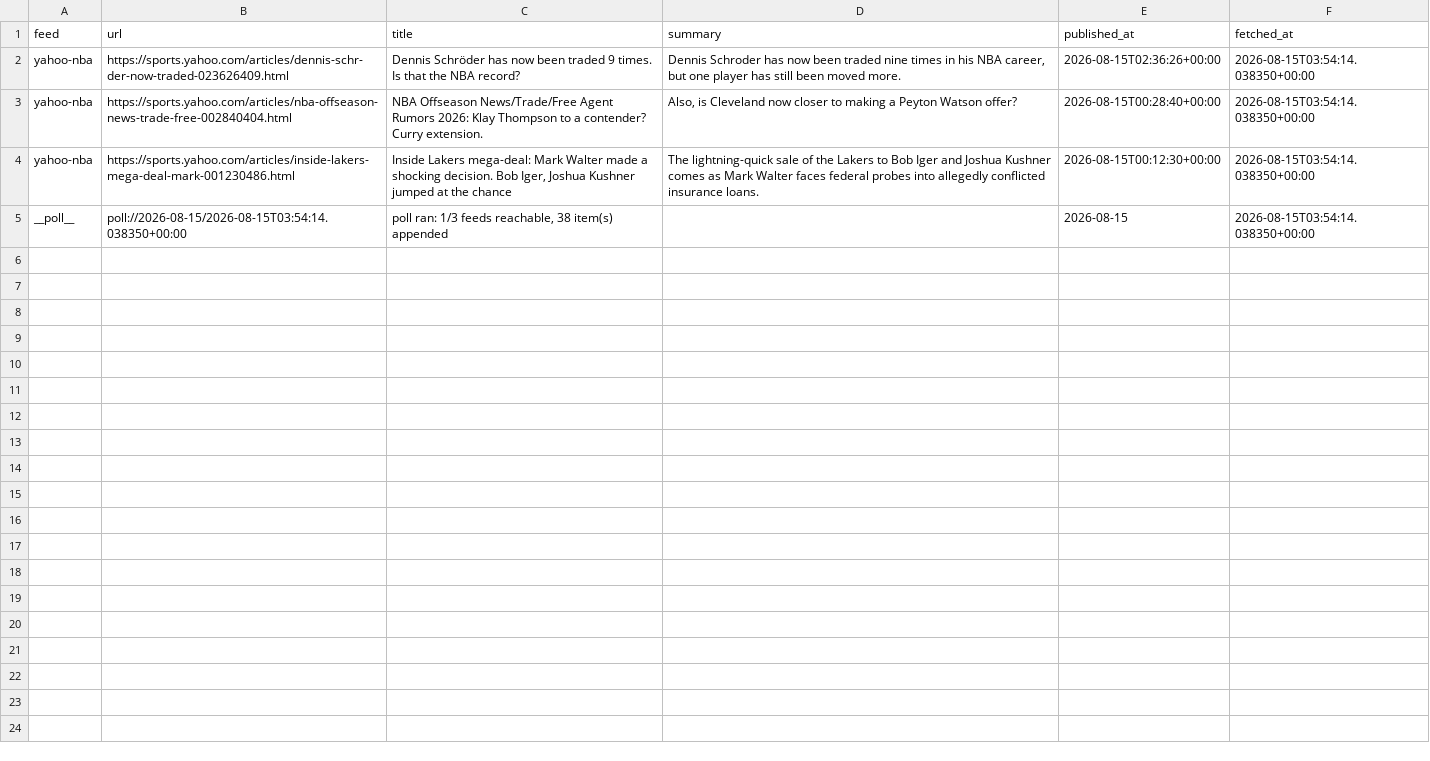
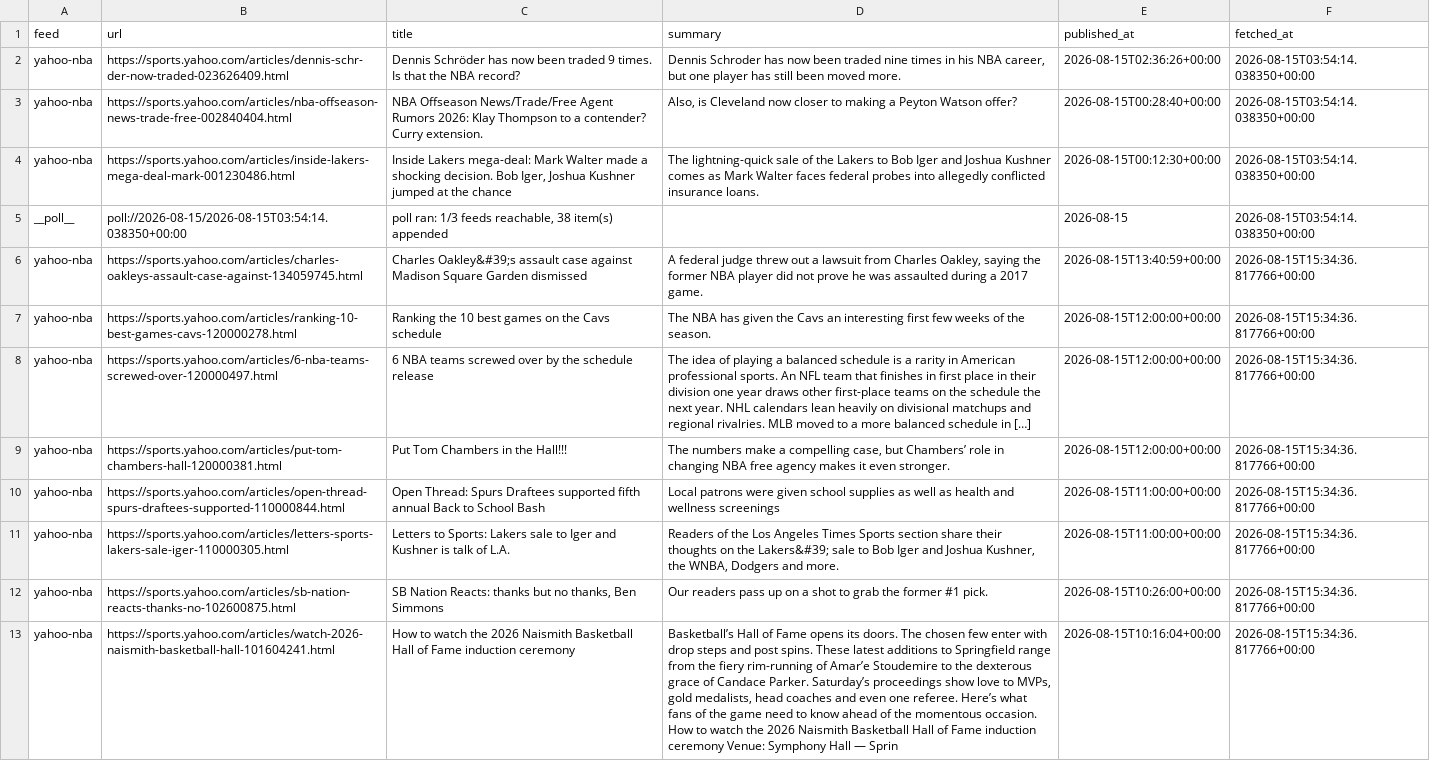
Before and after one commit to calvingtf/Mico-NBA, a CSV file: archive/rss/2026-08-15.csv, drawn as a sheet; only a part is shown; the diff covers the shown part only; the diff names each change by its address in the sheet, - before the commit and + after, or states it on an @@ line.

```diff
--- a/archive/rss/2026-08-15.csv
+++ b/archive/rss/2026-08-15.csv
+row 6: yahoo-nba | https://sports.yahoo.com/articles/charles-oakleys-assault-case-against-134059745.html | Charles Oakley&#39;s assault case against Madison Square Garden dismissed | A federal judge threw out a lawsuit from Charles Oakley, saying the former NBA player did not prove he was assaulted during a 2017 game. | 2026-08-15T13:40:59+00:00 | 2026-08-15T15:34:36.817766+00:00
+row 7: yahoo-nba | https://sports.yahoo.com/articles/ranking-10-best-games-cavs-120000278.html | Ranking the 10 best games on the Cavs schedule | The NBA has given the Cavs an interesting first few weeks of the season. | 2026-08-15T12:00:00+00:00 | 2026-08-15T15:34:36.817766+00:00
+row 8: yahoo-nba | https://sports.yahoo.com/articles/6-nba-teams-screwed-over-120000497.html | 6 NBA teams screwed over by the schedule release | The idea of playing a balanced schedule is a rarity in American professional sports. An NFL team that finishes in first place in their division one year draws other first-place teams on the schedule the next year. NHL calendars lean heavily on divisional matchups and regional rivalries. MLB moved to a more balanced schedule in […] | 2026-08-15T12:00:00+00:00 | 2026-08-15T15:34:36.817766+00:00
+row 9: yahoo-nba | https://sports.yahoo.com/articles/put-tom-chambers-hall-120000381.html | Put Tom Chambers in the Hall!!! | The numbers make a compelling case, but Chambers’ role in changing NBA free agency makes it even stronger. | 2026-08-15T12:00:00+00:00 | 2026-08-15T15:34:36.817766+00:00
+row 10: yahoo-nba | https://sports.yahoo.com/articles/open-thread-spurs-draftees-supported-110000844.html | Open Thread: Spurs Draftees supported fifth annual Back to School Bash | Local patrons were given school supplies as well as health and wellness screenings | 2026-08-15T11:00:00+00:00 | 2026-08-15T15:34:36.817766+00:00
+row 11: yahoo-nba | https://sports.yahoo.com/articles/letters-sports-lakers-sale-iger-110000305.html | Letters to Sports: Lakers sale to Iger and Kushner is talk of L.A. | Readers of the Los Angeles Times Sports section share their thoughts on the Lakers&#39; sale to Bob Iger and Joshua Kushner, the WNBA, Dodgers and more. | 2026-08-15T11:00:00+00:00 | 2026-08-15T15:34:36.817766+00:00
+row 12: yahoo-nba | https://sports.yahoo.com/articles/sb-nation-reacts-thanks-no-102600875.html | SB Nation Reacts: thanks but no thanks, Ben Simmons | Our readers pass up on a shot to grab the former #1 pick. | 2026-08-15T10:26:00+00:00 | 2026-08-15T15:34:36.817766+00:00
+row 13: yahoo-nba | https://sports.yahoo.com/articles/watch-2026-naismith-basketball-hall-101604241.html | How to watch the 2026 Naismith Basketball Hall of Fame induction ceremony | Basketball’s Hall of Fame opens its doors. The chosen few enter with drop steps and post spins. These latest additions to Springfield range from the fiery rim-running of Amar’e Stoudemire to the dexterous grace of Candace Parker. Saturday’s proceedings show love to MVPs, gold medalists, head coaches and even one referee. Here’s what fans of the game need to know ahead of the momentous occasion. How to watch the 2026 Naismith Basketball Hall of Fame induction ceremony Venue: Symphony Hall — Sprin | 2026-08-15T10:16:04+00:00 | 2026-08-15T15:34:36.817766+00:00
```
Also changed, not shown: 7 added rows elsewhere in this file, archive/rss/2026-08-14.csv.
